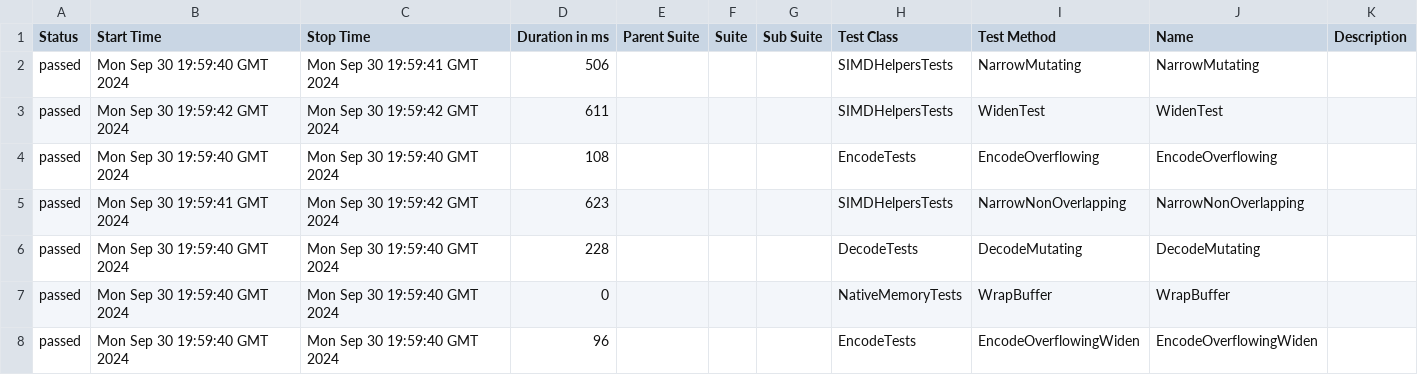
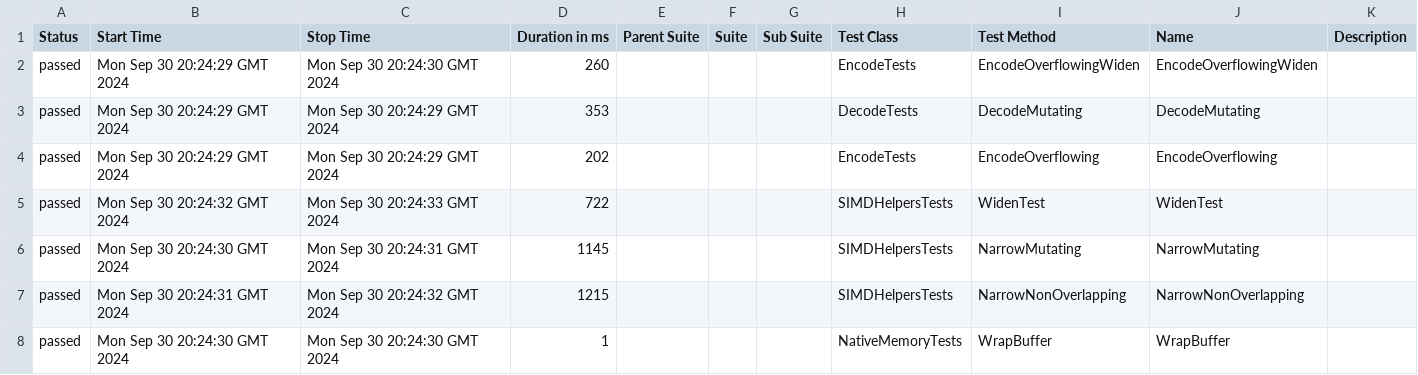
Before and after one commit to budgetdevv/Tokenizers.NET, a CSV file: data/suites.csv, drawn as a sheet.

```diff
--- a/data/suites.csv
+++ b/data/suites.csv
@@ -1,8 +1,8 @@
 "Status","Start Time","Stop Time","Duration in ms","Parent Suite","Suite","Sub Suite","Test Class","Test Method","Name","Description"
-"passed","Mon Sep 30 19:59:40 GMT 2024","Mon Sep 30 19:59:41 GMT 2024","506","","","","SIMDHelpersTests","NarrowMutating","NarrowMutating",""
-"passed","Mon Sep 30 19:59:42 GMT 2024","Mon Sep 30 19:59:42 GMT 2024","611","","","","SIMDHelpersTests","WidenTest","WidenTest",""
-"passed","Mon Sep 30 19:59:40 GMT 2024","Mon Sep 30 19:59:40 GMT 2024","108","","","","EncodeTests","EncodeOverflowing","EncodeOverflowing",""
-"passed","Mon Sep 30 19:59:41 GMT 2024","Mon Sep 30 19:59:42 GMT 2024","623","","","","SIMDHelpersTests","NarrowNonOverlapping","NarrowNonOverlapping",""
-"passed","Mon Sep 30 19:59:40 GMT 2024","Mon Sep 30 19:59:40 GMT 2024","228","","","","DecodeTests","DecodeMutating","DecodeMutating",""
-"passed","Mon Sep 30 19:59:40 GMT 2024","Mon Sep 30 19:59:40 GMT 2024","0","","","","NativeMemoryTests","WrapBuffer","WrapBuffer",""
-"passed","Mon Sep 30 19:59:40 GMT 2024","Mon Sep 30 19:59:40 GMT 2024","96","","","","EncodeTests","EncodeOverflowingWiden","EncodeOverflowingWiden",""
+"passed","Mon Sep 30 20:24:29 GMT 2024","Mon Sep 30 20:24:30 GMT 2024","260","","","","EncodeTests","EncodeOverflowingWiden","EncodeOverflowingWiden",""
+"passed","Mon Sep 30 20:24:29 GMT 2024","Mon Sep 30 20:24:29 GMT 2024","353","","","","DecodeTests","DecodeMutating","DecodeMutating",""
+"passed","Mon Sep 30 20:24:29 GMT 2024","Mon Sep 30 20:24:29 GMT 2024","202","","","","EncodeTests","EncodeOverflowing","EncodeOverflowing",""
+"passed","Mon Sep 30 20:24:32 GMT 2024","Mon Sep 30 20:24:33 GMT 2024","722","","","","SIMDHelpersTests","WidenTest","WidenTest",""
+"passed","Mon Sep 30 20:24:30 GMT 2024","Mon Sep 30 20:24:31 GMT 2024","1145","","","","SIMDHelpersTests","NarrowMutating","NarrowMutating",""
+"passed","Mon Sep 30 20:24:31 GMT 2024","Mon Sep 30 20:24:32 GMT 2024","1215","","","","SIMDHelpersTests","NarrowNonOverlapping","NarrowNonOverlapping",""
+"passed","Mon Sep 30 20:24:30 GMT 2024","Mon Sep 30 20:24:30 GMT 2024","1","","","","NativeMemoryTests","WrapBuffer","WrapBuffer",""
```
Also changed, not shown: 35 other files.
